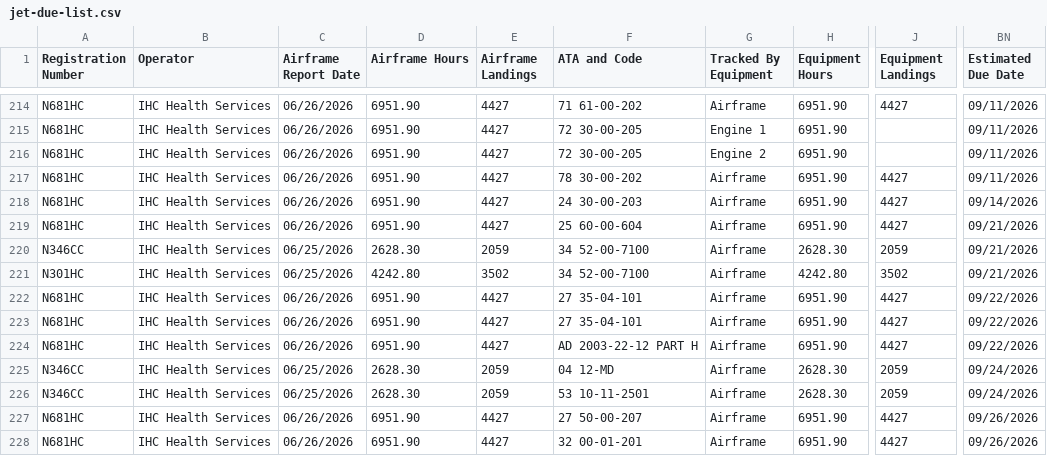
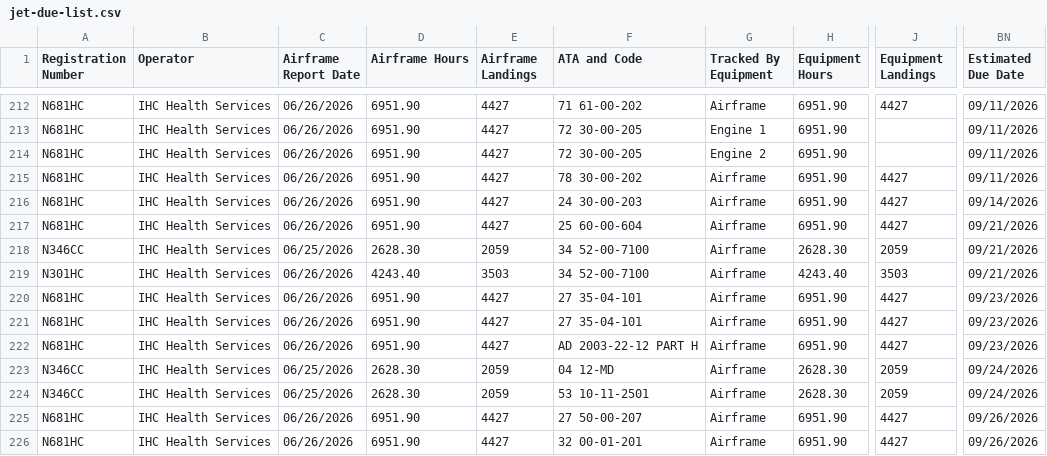
Before and after one commit to natehorst240-sketch/Jet-Dashboard, a CSV file: data/jet-due-list.csv, drawn as a sheet; only a part is shown, gaps mark what is left out; addresses are those after the commit; the diff covers the shown part only; the diff names each change by its address in the sheet, - before the commit and + after, or states it on an @@ line.

```diff
--- a/data/jet-due-list.csv
+++ b/data/jet-due-list.csv
-C219 (Airframe Report Date): 06/25/2026
+C219 (Airframe Report Date): 06/26/2026
-D219 (Airframe Hours): 4242.80
+D219 (Airframe Hours): 4243.40
-E219 (Airframe Landings): 3502
+E219 (Airframe Landings): 3503
-H219 (Equipment Hours): 4242.80
+H219 (Equipment Hours): 4243.40
-J219 (Equipment Landings): 3502
+J219 (Equipment Landings): 3503
-BN220:BN222 (Estimated Due Date): 09/22/2026
+BN220:BN222 (Estimated Due Date): 09/23/2026
```
Also changed, not shown: 2 removed rows and 119 edited cells elsewhere in this file, 1 other file.
